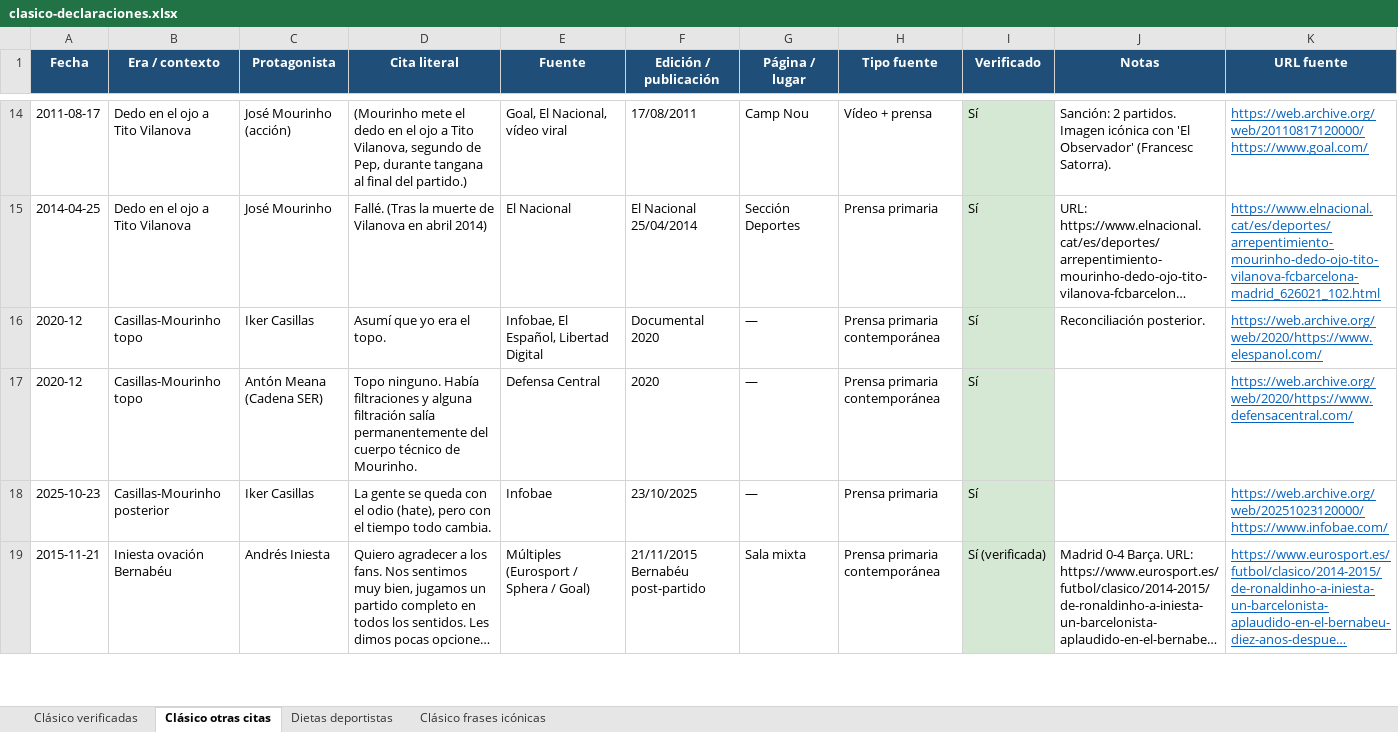
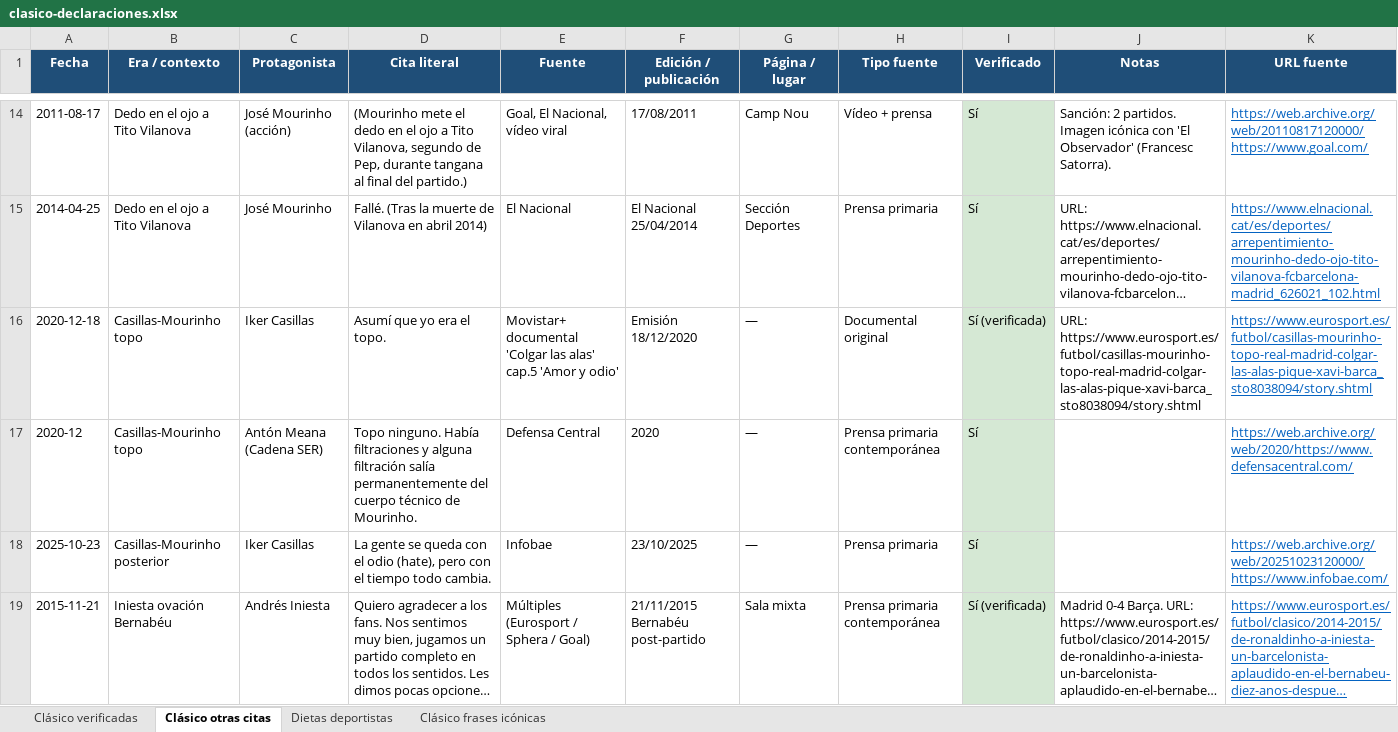
Before and after one commit to danielmirond/discover-alerts, an Excel workbook: docs/clasico-declaraciones.xlsx, sheet Clásico otras citas, drawn as a sheet; only a part is shown, gaps mark what is left out; long unchanged cells end in …; values as stored, in another font and other column widths than the file's, no borders; removed rows and columns are numbered as before the commit, all else as after; the diff names each change by its address in the sheet, - before the commit and + after, or states it on an @@ line.

```diff
--- a/docs/clasico-declaraciones.xlsx (sheet Clásico otras citas)
+++ b/docs/clasico-declaraciones.xlsx (sheet Clásico otras citas)
-row 16: 2020-12 | Casillas-Mourinho topo | Iker Casillas | Asumí que yo era el topo. | Infobae, El Español, Libertad Digital | Documental 2020 | — | Prensa primaria contemporánea | Sí | Reconciliación posterior. | https://web.archive.org/web/2020/https://www.elespanol.com/
+row 16: 2020-12-18 | Casillas-Mourinho topo | Iker Casillas | Asumí que yo era el topo. | Movistar+ documental 'Colgar las alas' cap.5 'Amor y odio' | Emisión 18/12/2020 | — | Documental original | Sí (verificada) | URL: https://www.eurosport.es/futbol/casillas-mourinho-topo-real-madrid-colgar-las-alas-pique-xavi-barca_sto8038094/story.shtml | https://www.eurosport.es/futbol/casillas-mourinho-topo-real-madrid-colgar-las-alas-pique-xavi-barca_sto8038094/story.shtml
```
Also changed, not shown: sheet Clásico frases icónicas, docs/declaraciones-deportivas.xlsx, 1 other file.
